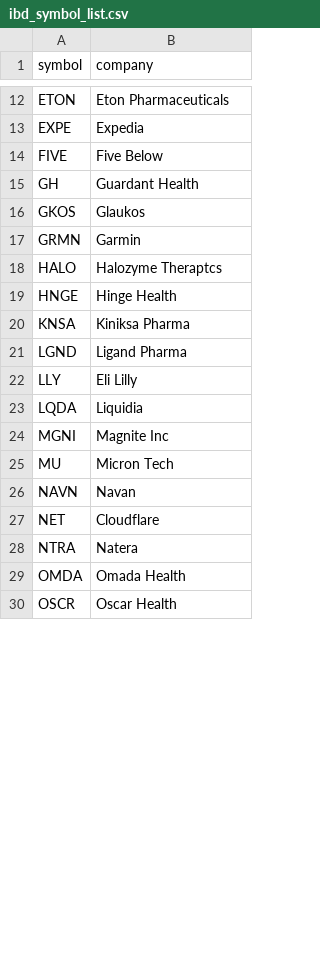
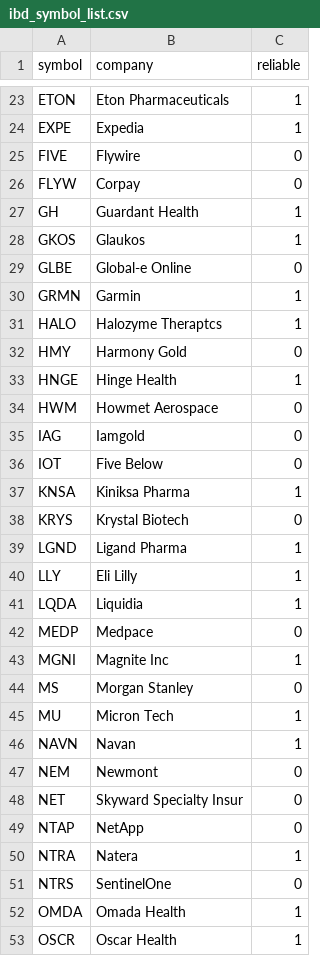
Before and after one commit to shaoweil9921/myFin, a CSV file: ibd/ibd_symbol_list.csv, drawn as a sheet; only a part is shown, gaps mark what is left out; addresses are those after the commit; the diff covers the shown part only; the diff names each change by its address in the sheet, - before the commit and + after, or states it on an @@ line.

Commit message:
ibd_symbol_list.csv: all 72 symbols, add reliable flag, 43 verified + 29 unverified

```diff
--- a/ibd/ibd_symbol_list.csv
+++ b/ibd/ibd_symbol_list.csv
+column C (reliable), rows 23-25: 1 | 1 | 0; rows 27-28: 1 | 1; rows 30-31: 1 | 1; row 33: 1; row 37: 1; rows 39-41: all 1; row 43: 1; rows 45-46: 1 | 1; row 48: 0; row 50: 1; rows 52-53: 1 | 1
-B25 (company): Five Below
+B25 (company): Flywire
+row 26: FLYW | Corpay | 0
+row 29: GLBE | Global-e Online | 0
+row 32: HMY | Harmony Gold | 0
+row 34: HWM | Howmet Aerospace | 0
+row 35: IAG | Iamgold | 0
+row 36: IOT | Five Below | 0
+row 38: KRYS | Krystal Biotech | 0
+row 42: MEDP | Medpace | 0
+row 44: MS | Morgan Stanley | 0
+row 47: NEM | Newmont | 0
-B48 (company): Cloudflare
+B48 (company): Skyward Specialty Insur
+row 49: NTAP | NetApp | 0
+row 51: NTRS | SentinelOne | 0
```
Also changed, not shown: 15 added rows elsewhere in this file, 1 other file.
